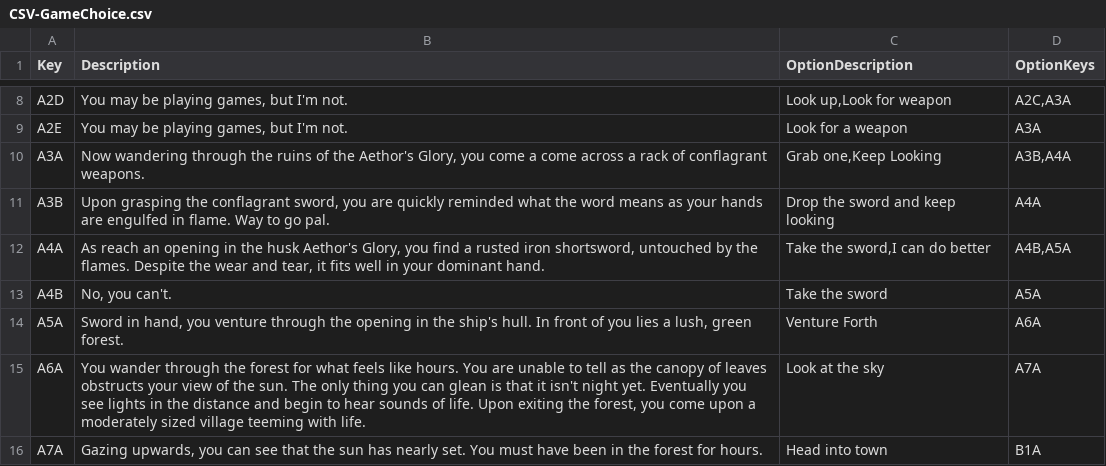
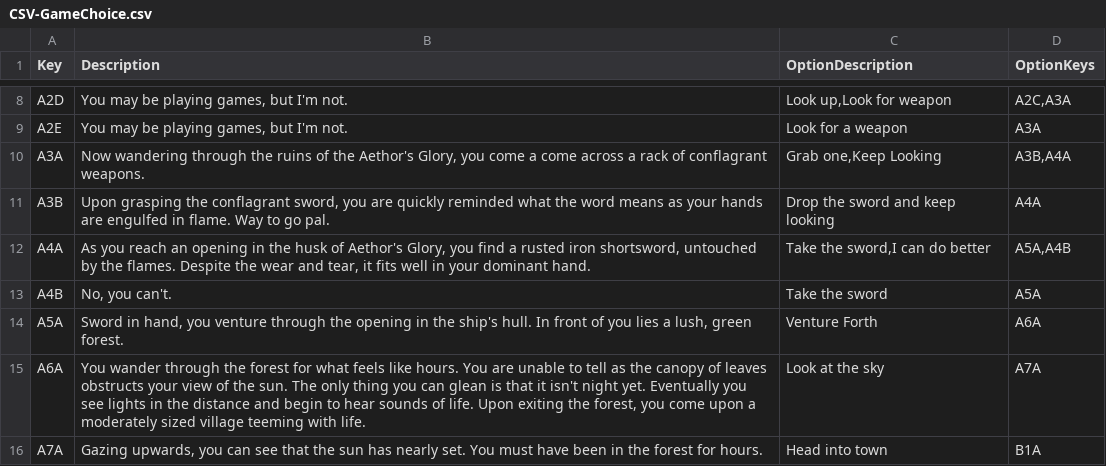
Before and after one commit to kevinkarnani/Decisions-Of-The-Damned, a CSV file: Labwork/Project/TBD TBG/CSV-GameChoice.csv, drawn as a sheet; only a part is shown, gaps mark what is left out.

Commit message:
Fixed typo and story bug

```diff
--- a/Labwork/Project/TBD TBG/CSV-GameChoice.csv
+++ b/Labwork/Project/TBD TBG/CSV-GameChoice.csv
@@ -11,3 +11,3 @@ A3A,"Now wandering through the ruins of the Aethor's Glory, you come a come acro
 A3B,"Upon grasping the conflagrant sword, you are quickly reminded what the word means as your hands are engulfed in flame. Way to go pal.","Drop the sword and keep looking","A4A"
-A4A,"As reach an opening in the husk Aethor's Glory, you find a rusted iron shortsword, untouched by the flames. Despite the wear and tear, it fits well in your dominant hand.","Take the sword,I can do better","A4B,A5A"
+A4A,"As you reach an opening in the husk of Aethor's Glory, you find a rusted iron shortsword, untouched by the flames. Despite the wear and tear, it fits well in your dominant hand.","Take the sword,I can do better","A5A,A4B"
 A4B,"No, you can't.","Take the sword","A5A"
```
